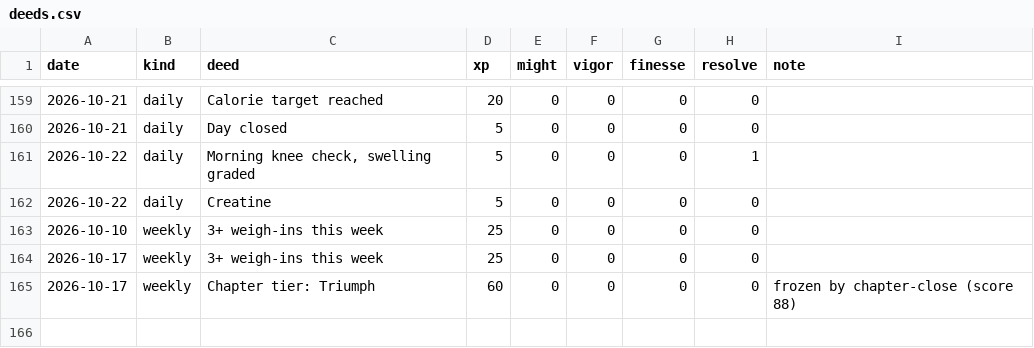
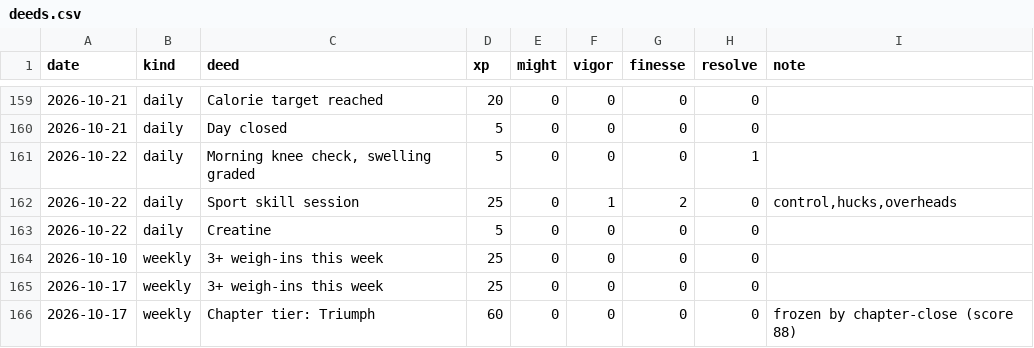
Before and after one commit to bro2jo/leyenda, a CSV file: engine/deeds.csv, drawn as a sheet; only a part is shown, gaps mark what is left out; the diff names each change by its address in the sheet, - before the commit and + after, or states it on an @@ line.

```diff
--- a/engine/deeds.csv
+++ b/engine/deeds.csv
+row 162: 2026-10-22 | daily | Sport skill session | 25 | 0 | 1 | 2 | 0 | control,hucks,overheads
```
Also changed, not shown: real/logs/sport_log.csv, 6 other files.
